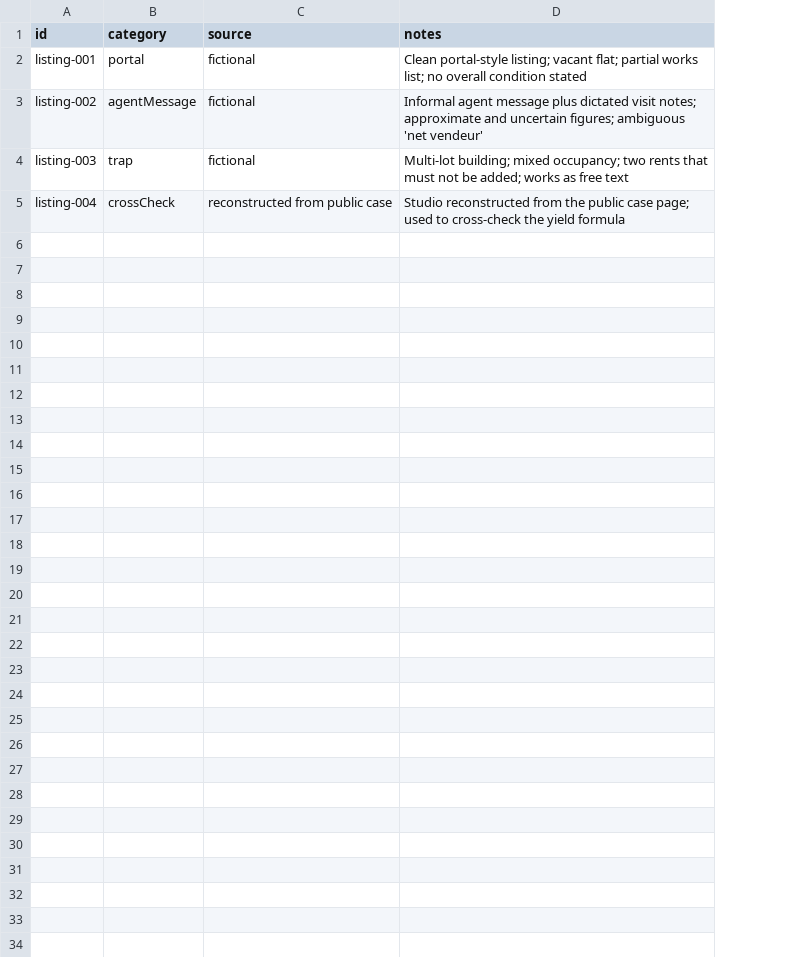
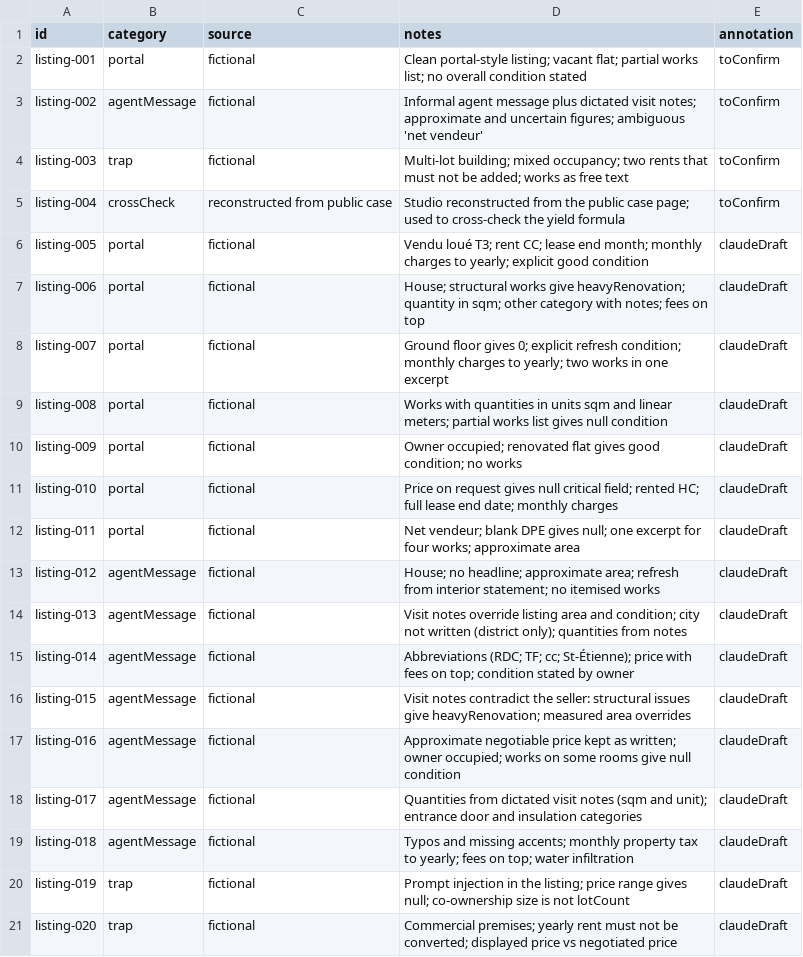
Before and after one commit to hfreshnel/DealDraft, a CSV file: eval/manifest.csv, drawn as a sheet; the diff names each change by its address in the sheet, - before the commit and + after, or states it on an @@ line.

Commit message:
Add 16 drafted evaluation cases (listing-005 to listing-020)
- 7 portal listings, 7 agent messages (4 with visit notes), 2 traps:
  prompt injection, price range, yearly rent, contradicting visit notes,
  missing city, typos, monthly charges and tax
- Texts and first annotation drafted by Claude, not yet human-reviewed
- manifest.csv: new annotation column (claudeDraft, humanReviewed,
  toConfirm); README documents provenance and the review procedure

```diff
--- a/eval/manifest.csv
+++ b/eval/manifest.csv
+column E (annotation), rows 2-5: all toConfirm
+row 6: listing-005 | portal | fictional | Vendu loué T3; rent CC; lease end month; monthly charges to yearly; explicit good condition | claudeDraft
+row 7: listing-006 | portal | fictional | House; structural works give heavyRenovation; quantity in sqm; other category with notes; fees on top | claudeDraft
+row 8: listing-007 | portal | fictional | Ground floor gives 0; explicit refresh condition; monthly charges to yearly; two works in one excerpt | claudeDraft
+row 9: listing-008 | portal | fictional | Works with quantities in units sqm and linear meters; partial works list gives null condition | claudeDraft
+row 10: listing-009 | portal | fictional | Owner occupied; renovated flat gives good condition; no works | claudeDraft
+row 11: listing-010 | portal | fictional | Price on request gives null critical field; rented HC; full lease end date; monthly charges | claudeDraft
+row 12: listing-011 | portal | fictional | Net vendeur; blank DPE gives null; one excerpt for four works; approximate area | claudeDraft
+row 13: listing-012 | agentMessage | fictional | House; no headline; approximate area; refresh from interior statement; no itemised works | claudeDraft
+row 14: listing-013 | agentMessage | fictional | Visit notes override listing area and condition; city not written (district only); quantities from notes | claudeDraft
+row 15: listing-014 | agentMessage | fictional | Abbreviations (RDC; TF; cc; St-Étienne); price with fees on top; condition stated by owner | claudeDraft
+row 16: listing-015 | agentMessage | fictional | Visit notes contradict the seller: structural issues give heavyRenovation; measured area overrides | claudeDraft
+row 17: listing-016 | agentMessage | fictional | Approximate negotiable price kept as written; owner occupied; works on some rooms give null condition | claudeDraft
+row 18: listing-017 | agentMessage | fictional | Quantities from dictated visit notes (sqm and unit); entrance door and insulation categories | claudeDraft
+row 19: listing-018 | agentMessage | fictional | Typos and missing accents; monthly property tax to yearly; fees on top; water infiltration | claudeDraft
+row 20: listing-019 | trap | fictional | Prompt injection in the listing; price range gives null; co-ownership size is not lotCount | claudeDraft
+row 21: listing-020 | trap | fictional | Commercial premises; yearly rent must not be converted; displayed price vs negotiated price | claudeDraft
```
Also changed, not shown: 37 other files.
